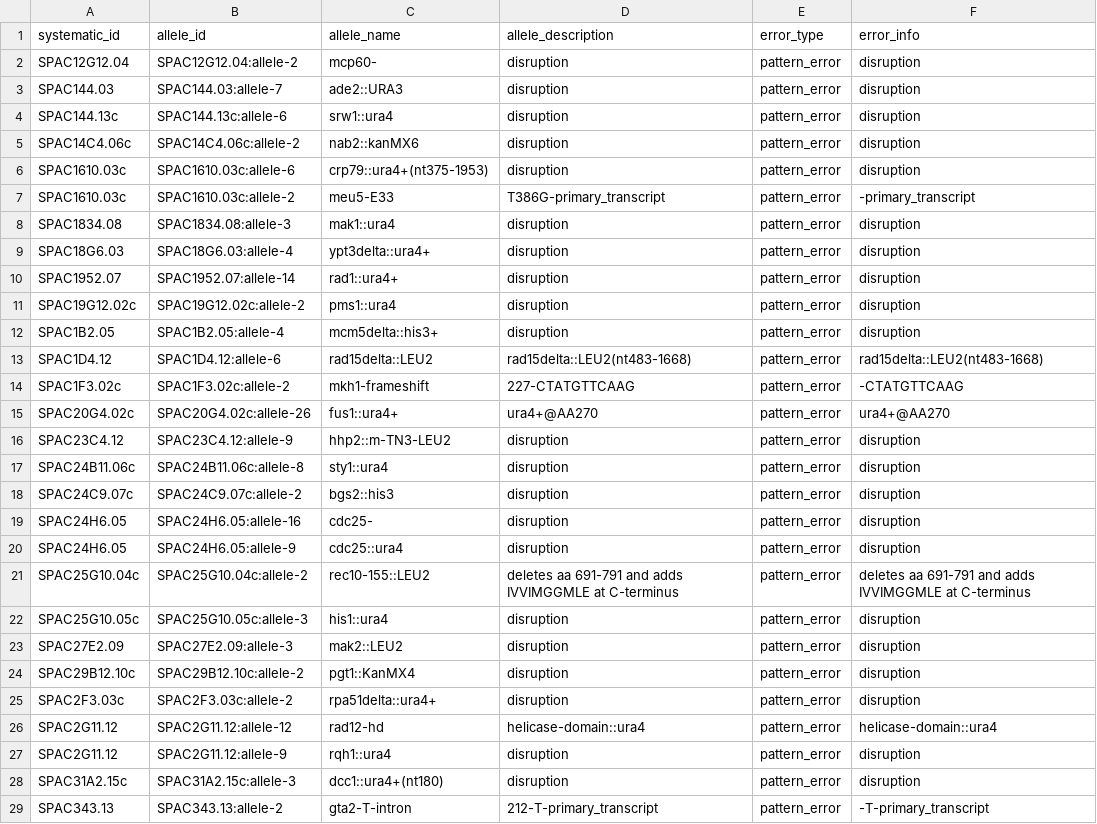
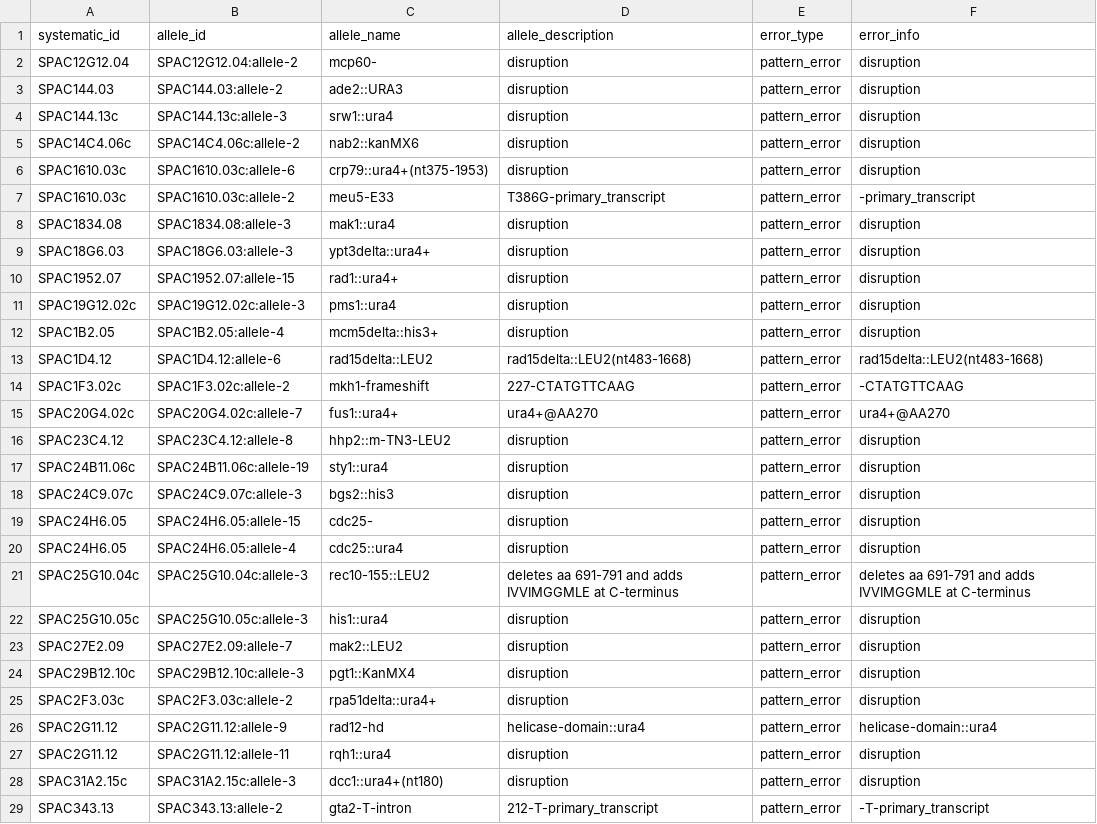
Before and after one commit to pombase/allele_qc, a TSV file: results/allele_cannot_fix_other_errors.tsv, drawn as a sheet; only a part is shown; the diff covers the shown part only.

```diff
--- a/results/allele_cannot_fix_other_errors.tsv
+++ b/results/allele_cannot_fix_other_errors.tsv
@@ -2,4 +2,4 @@ systematic_id	allele_id	allele_name	allele_description	error_type	error_info
 SPAC12G12.04	SPAC12G12.04:allele-2	mcp60-	disruption	pattern_error	disruption
-SPAC144.03	SPAC144.03:allele-7	ade2::URA3	disruption	pattern_error	disruption
-SPAC144.13c	SPAC144.13c:allele-6	srw1::ura4	disruption	pattern_error	disruption
+SPAC144.03	SPAC144.03:allele-2	ade2::URA3	disruption	pattern_error	disruption
+SPAC144.13c	SPAC144.13c:allele-3	srw1::ura4	disruption	pattern_error	disruption
 SPAC14C4.06c	SPAC14C4.06c:allele-2	nab2::kanMX6	disruption	pattern_error	disruption
@@ -8,5 +8,5 @@ SPAC1610.03c	SPAC1610.03c:allele-2	meu5-E33	T386G-primary_transcript	pattern_err
 SPAC1834.08	SPAC1834.08:allele-3	mak1::ura4	disruption	pattern_error	disruption
-SPAC18G6.03	SPAC18G6.03:allele-4	ypt3delta::ura4+	disruption	pattern_error	disruption
-SPAC1952.07	SPAC1952.07:allele-14	rad1::ura4+	disruption	pattern_error	disruption
-SPAC19G12.02c	SPAC19G12.02c:allele-2	pms1::ura4	disruption	pattern_error	disruption
+SPAC18G6.03	SPAC18G6.03:allele-3	ypt3delta::ura4+	disruption	pattern_error	disruption
+SPAC1952.07	SPAC1952.07:allele-15	rad1::ura4+	disruption	pattern_error	disruption
+SPAC19G12.02c	SPAC19G12.02c:allele-3	pms1::ura4	disruption	pattern_error	disruption
 SPAC1B2.05	SPAC1B2.05:allele-4	mcm5delta::his3+	disruption	pattern_error	disruption
@@ -14,15 +14,15 @@ SPAC1D4.12	SPAC1D4.12:allele-6	rad15delta::LEU2	rad15delta::LEU2(nt483-1668)	pat
 SPAC1F3.02c	SPAC1F3.02c:allele-2	mkh1-frameshift	227-CTATGTTCAAG	pattern_error	-CTATGTTCAAG
-SPAC20G4.02c	SPAC20G4.02c:allele-26	fus1::ura4+	ura4+@AA270	pattern_error	ura4+@AA270
-SPAC23C4.12	SPAC23C4.12:allele-9	hhp2::m-TN3-LEU2	disruption	pattern_error	disruption
-SPAC24B11.06c	SPAC24B11.06c:allele-8	sty1::ura4	disruption	pattern_error	disruption
-SPAC24C9.07c	SPAC24C9.07c:allele-2	bgs2::his3	disruption	pattern_error	disruption
-SPAC24H6.05	SPAC24H6.05:allele-16	cdc25-	disruption	pattern_error	disruption
-SPAC24H6.05	SPAC24H6.05:allele-9	cdc25::ura4	disruption	pattern_error	disruption
-SPAC25G10.04c	SPAC25G10.04c:allele-2	rec10-155::LEU2	deletes aa 691-791 and adds IVVIMGGMLE at C-terminus	pattern_error	deletes aa 691-791 and adds IVVIMGGMLE at C-terminus
+SPAC20G4.02c	SPAC20G4.02c:allele-7	fus1::ura4+	ura4+@AA270	pattern_error	ura4+@AA270
+SPAC23C4.12	SPAC23C4.12:allele-8	hhp2::m-TN3-LEU2	disruption	pattern_error	disruption
+SPAC24B11.06c	SPAC24B11.06c:allele-19	sty1::ura4	disruption	pattern_error	disruption
+SPAC24C9.07c	SPAC24C9.07c:allele-3	bgs2::his3	disruption	pattern_error	disruption
+SPAC24H6.05	SPAC24H6.05:allele-15	cdc25-	disruption	pattern_error	disruption
+SPAC24H6.05	SPAC24H6.05:allele-4	cdc25::ura4	disruption	pattern_error	disruption
+SPAC25G10.04c	SPAC25G10.04c:allele-3	rec10-155::LEU2	deletes aa 691-791 and adds IVVIMGGMLE at C-terminus	pattern_error	deletes aa 691-791 and adds IVVIMGGMLE at C-terminus
 SPAC25G10.05c	SPAC25G10.05c:allele-3	his1::ura4	disruption	pattern_error	disruption
-SPAC27E2.09	SPAC27E2.09:allele-3	mak2::LEU2	disruption	pattern_error	disruption
-SPAC29B12.10c	SPAC29B12.10c:allele-2	pgt1::KanMX4	disruption	pattern_error	disruption
+SPAC27E2.09	SPAC27E2.09:allele-7	mak2::LEU2	disruption	pattern_error	disruption
+SPAC29B12.10c	SPAC29B12.10c:allele-3	pgt1::KanMX4	disruption	pattern_error	disruption
 SPAC2F3.03c	SPAC2F3.03c:allele-2	rpa51delta::ura4+	disruption	pattern_error	disruption
-SPAC2G11.12	SPAC2G11.12:allele-12	rad12-hd	helicase-domain::ura4	pattern_error	helicase-domain::ura4
-SPAC2G11.12	SPAC2G11.12:allele-9	rqh1::ura4	disruption	pattern_error	disruption
+SPAC2G11.12	SPAC2G11.12:allele-9	rad12-hd	helicase-domain::ura4	pattern_error	helicase-domain::ura4
+SPAC2G11.12	SPAC2G11.12:allele-11	rqh1::ura4	disruption	pattern_error	disruption
 SPAC31A2.15c	SPAC31A2.15c:allele-3	dcc1::ura4+(nt180)	disruption	pattern_error	disruption
```
Also changed, not shown: 69 edited cells elsewhere in this file, results/allele_auto_fix.tsv, results/protein_modification_auto_fix.tsv, 6 other files.
